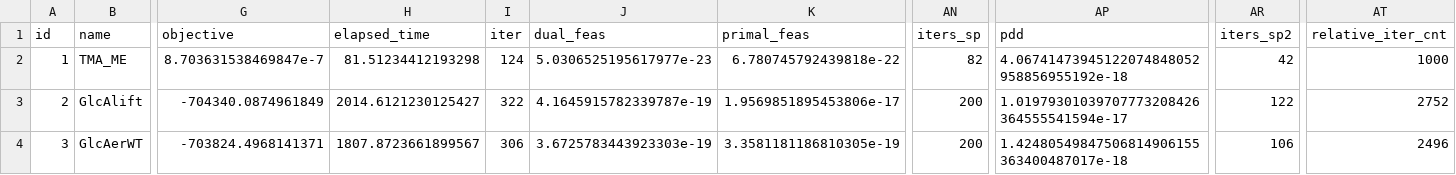
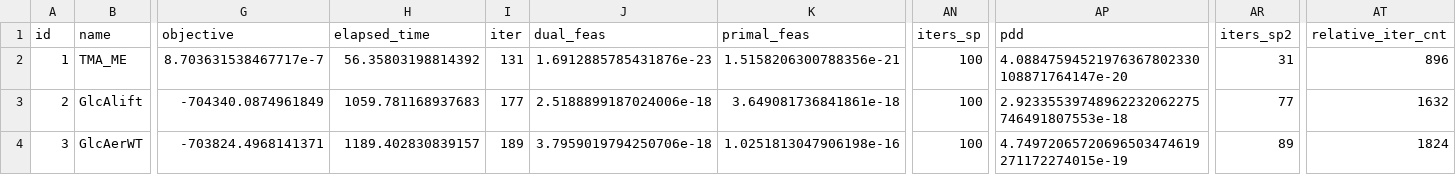
Before and after one commit to geoffroyleconte/StageOptim, a CSV file: benchmarks/ripqp_paper/ripqp_multik2_quad.csv, drawn as a sheet; only a part is shown, gaps mark what is left out; the diff names each change by its address in the sheet, - before the commit and + after, or states it on an @@ line.

```diff
--- a/benchmarks/ripqp_paper/ripqp_multik2_quad.csv
+++ b/benchmarks/ripqp_paper/ripqp_multik2_quad.csv
-G2 (objective): 8.703631538469847e-7
+G2 (objective): 8.703631538467717e-7
-H2 (elapsed_time): 81.51234412193298
+H2 (elapsed_time): 56.35803198814392
-I2 (iter): 124
+I2 (iter): 131
-J2 (dual_feas): 5.0306525195617977e-23
+J2 (dual_feas): 1.6912885785431876e-23
-K2 (primal_feas): 6.780745792439818e-22
+K2 (primal_feas): 1.5158206300788356e-21
-AN2 (iters_sp): 82
+AN2 (iters_sp): 100
-AP2 (pdd): 4.06741473945122074848052958856955192e-18
+AP2 (pdd): 4.08847594521976367802330108871764147e-20
-AR2 (iters_sp2): 42
+AR2 (iters_sp2): 31
-AT2 (relative_iter_cnt): 1000
+AT2 (relative_iter_cnt): 896
-H3 (elapsed_time): 2014.6121230125427
+H3 (elapsed_time): 1059.781168937683
-I3 (iter): 322
+I3 (iter): 177
-J3 (dual_feas): 4.1645915782339787e-19
+J3 (dual_feas): 2.5188899187024006e-18
-K3 (primal_feas): 1.9569851895453806e-17
+K3 (primal_feas): 3.649081736841861e-18
-AN3:AN4 (iters_sp): 200
+AN3:AN4 (iters_sp): 100
-AP3 (pdd): 1.01979301039707773208426364555541594e-17
+AP3 (pdd): 2.92335539748962232062275746491807553e-18
-AR3 (iters_sp2): 122
+AR3 (iters_sp2): 77
-AT3 (relative_iter_cnt): 2752
+AT3 (relative_iter_cnt): 1632
-H4 (elapsed_time): 1807.8723661899567
+H4 (elapsed_time): 1189.402830839157
-I4 (iter): 306
+I4 (iter): 189
-J4 (dual_feas): 3.6725783443923303e-19
+J4 (dual_feas): 3.7959019794250706e-18
-K4 (primal_feas): 3.3581181186810305e-19
+K4 (primal_feas): 1.0251813047906198e-16
-AP4 (pdd): 1.42480549847506814906155363400487017e-18
+AP4 (pdd): 4.74972065720696503474619271172274015e-19
-AR4 (iters_sp2): 106
+AR4 (iters_sp2): 89
-AT4 (relative_iter_cnt): 2496
+AT4 (relative_iter_cnt): 1824
```
Also changed, not shown: benchmarks/ripqp_paper/ripqp_multi1_quad.csv, benchmarks/ripqp_paper/ripqp_multik4_quad.csv, 2 other files.
